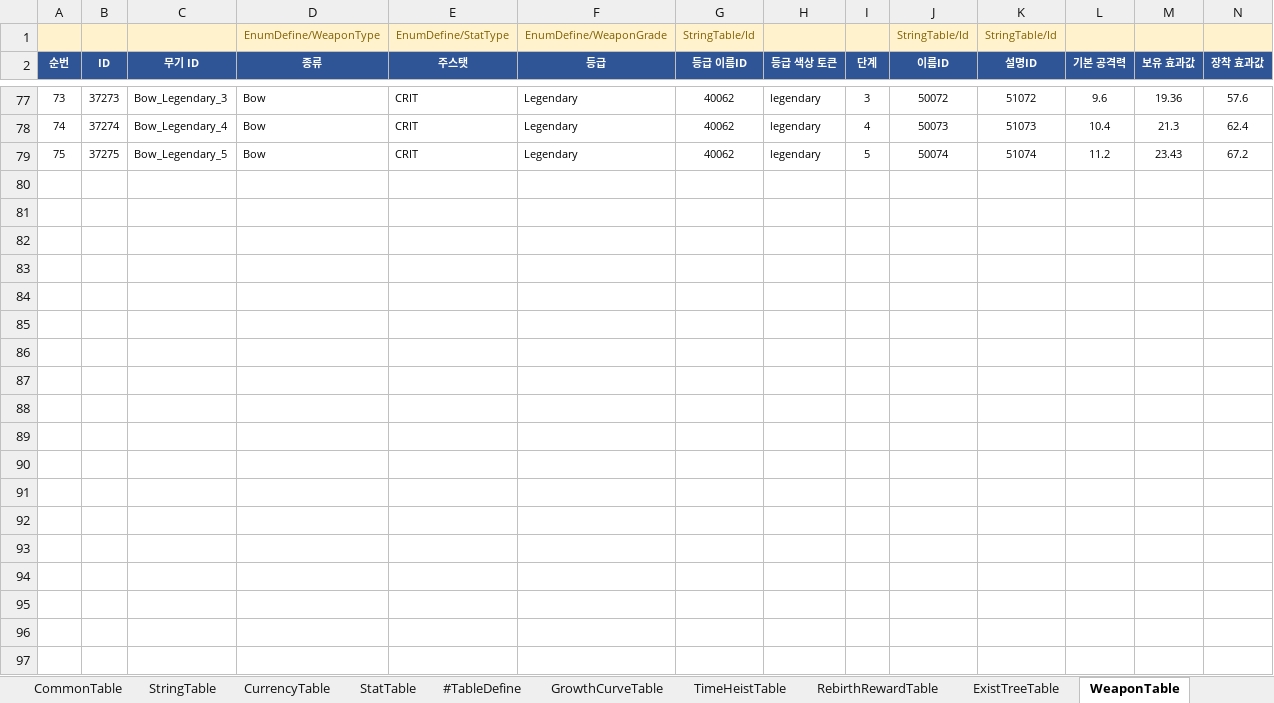
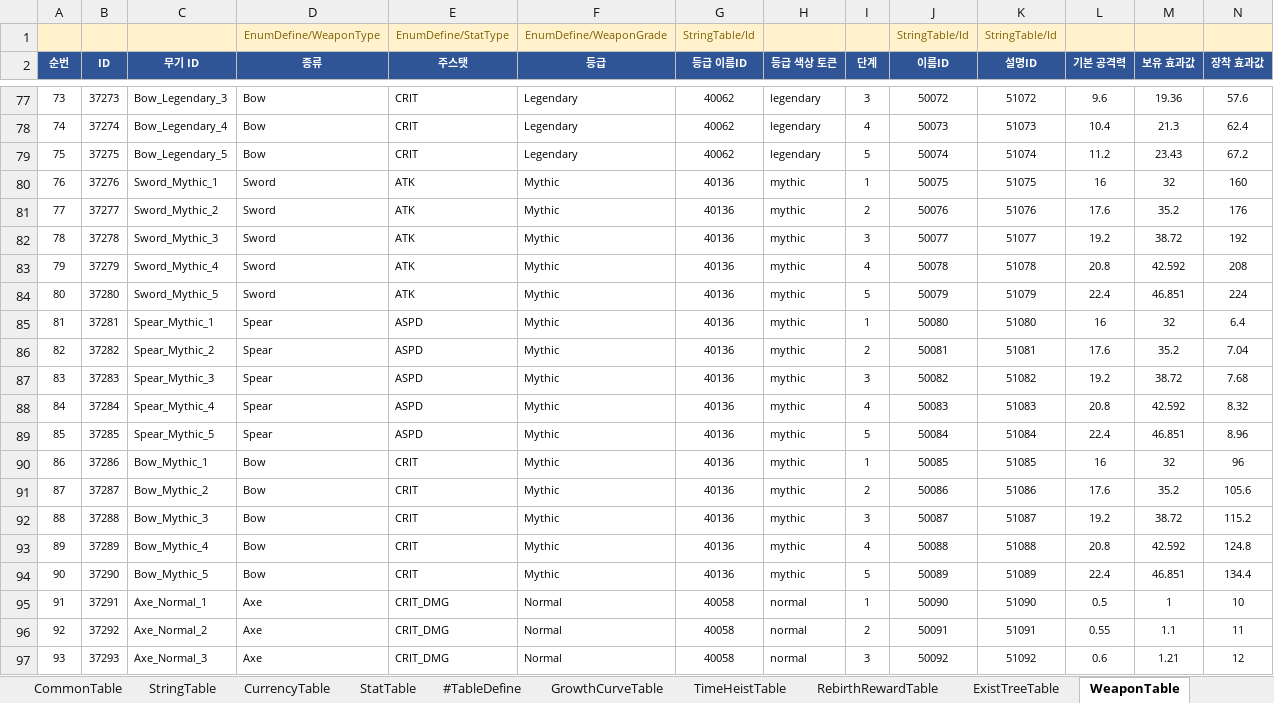
Before and after one commit to MasKids/idle_rpg, an Excel workbook: balance/balance.xlsx, sheet WeaponTable, drawn as a sheet; only a part is shown, gaps mark what is left out; values as stored, in another font and other column widths than the file's, no borders; rows hold the shown columns only; the diff covers the shown part only; the diff names each change by its address in the sheet, - before the commit and + after, or states it on an @@ line.

```diff
--- a/balance/balance.xlsx (sheet WeaponTable)
+++ b/balance/balance.xlsx (sheet WeaponTable)
+row 80: 76 | 37276 | Sword_Mythic_1 | Sword | ATK | Mythic | 40136 | mythic | 1 | 50075 | 51075 | 16 | 32 | 160
+row 81: 77 | 37277 | Sword_Mythic_2 | Sword | ATK | Mythic | 40136 | mythic | 2 | 50076 | 51076 | 17.6 | 35.2 | 176
+row 82: 78 | 37278 | Sword_Mythic_3 | Sword | ATK | Mythic | 40136 | mythic | 3 | 50077 | 51077 | 19.2 | 38.72 | 192
+row 83: 79 | 37279 | Sword_Mythic_4 | Sword | ATK | Mythic | 40136 | mythic | 4 | 50078 | 51078 | 20.8 | 42.592 | 208
+row 84: 80 | 37280 | Sword_Mythic_5 | Sword | ATK | Mythic | 40136 | mythic | 5 | 50079 | 51079 | 22.4 | 46.851 | 224
+row 85: 81 | 37281 | Spear_Mythic_1 | Spear | ASPD | Mythic | 40136 | mythic | 1 | 50080 | 51080 | 16 | 32 | 6.4
+row 86: 82 | 37282 | Spear_Mythic_2 | Spear | ASPD | Mythic | 40136 | mythic | 2 | 50081 | 51081 | 17.6 | 35.2 | 7.04
+row 87: 83 | 37283 | Spear_Mythic_3 | Spear | ASPD | Mythic | 40136 | mythic | 3 | 50082 | 51082 | 19.2 | 38.72 | 7.68
+row 88: 84 | 37284 | Spear_Mythic_4 | Spear | ASPD | Mythic | 40136 | mythic | 4 | 50083 | 51083 | 20.8 | 42.592 | 8.32
+row 89: 85 | 37285 | Spear_Mythic_5 | Spear | ASPD | Mythic | 40136 | mythic | 5 | 50084 | 51084 | 22.4 | 46.851 | 8.96
+row 90: 86 | 37286 | Bow_Mythic_1 | Bow | CRIT | Mythic | 40136 | mythic | 1 | 50085 | 51085 | 16 | 32 | 96
+row 91: 87 | 37287 | Bow_Mythic_2 | Bow | CRIT | Mythic | 40136 | mythic | 2 | 50086 | 51086 | 17.6 | 35.2 | 105.6
+row 92: 88 | 37288 | Bow_Mythic_3 | Bow | CRIT | Mythic | 40136 | mythic | 3 | 50087 | 51087 | 19.2 | 38.72 | 115.2
+row 93: 89 | 37289 | Bow_Mythic_4 | Bow | CRIT | Mythic | 40136 | mythic | 4 | 50088 | 51088 | 20.8 | 42.592 | 124.8
+row 94: 90 | 37290 | Bow_Mythic_5 | Bow | CRIT | Mythic | 40136 | mythic | 5 | 50089 | 51089 | 22.4 | 46.851 | 134.4
+row 95: 91 | 37291 | Axe_Normal_1 | Axe | CRIT_DMG | Normal | 40058 | normal | 1 | 50090 | 51090 | 0.5 | 1 | 10
+row 96: 92 | 37292 | Axe_Normal_2 | Axe | CRIT_DMG | Normal | 40058 | normal | 2 | 50091 | 51091 | 0.55 | 1.1 | 11
+row 97: 93 | 37293 | Axe_Normal_3 | Axe | CRIT_DMG | Normal | 40058 | normal | 3 | 50092 | 51092 | 0.6 | 1.21 | 12
```
Also changed, not shown: 57 added rows elsewhere in this sheet, sheet StringTable, sheet #EnumDefine, sheet GrowthCurveTable, sheet PatchNoteTable, sheet GachaTable, 16 other files.
